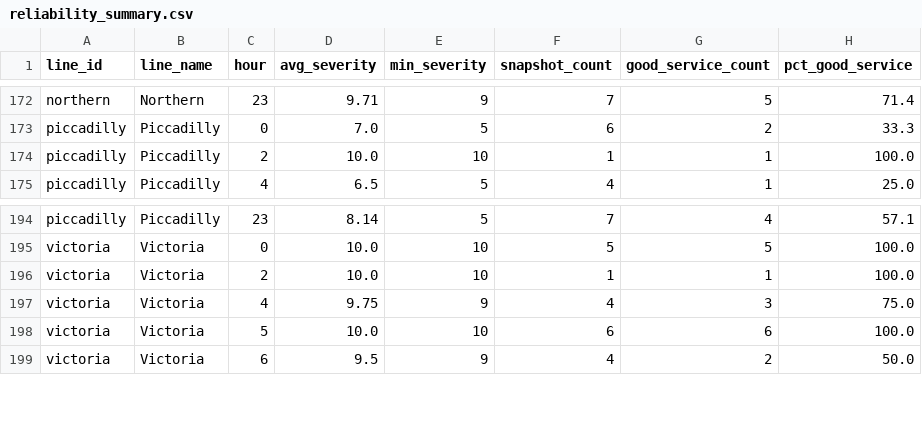
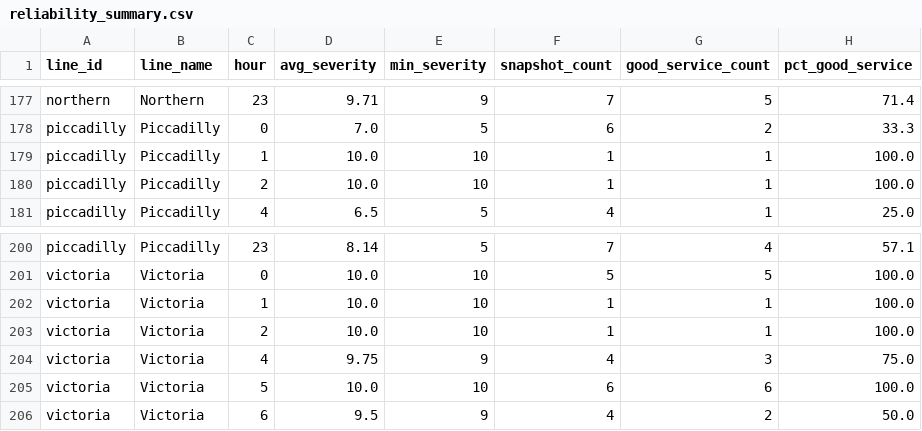
Before and after one commit to AbdulmalikAdam27/tfl-reliability-dashboard, a CSV file: data/reliability_summary.csv, drawn as a sheet; only a part is shown, gaps mark what is left out; the diff covers the shown part only; the diff names each change by its address in the sheet, - before the commit and + after, or states it on an @@ line.

```diff
--- a/data/reliability_summary.csv
+++ b/data/reliability_summary.csv
+row 179: piccadilly | Piccadilly | 1 | 10.0 | 10 | 1 | 1 | 100.0
+row 202: victoria | Victoria | 1 | 10.0 | 10 | 1 | 1 | 100.0
```
Also changed, not shown: 5 added rows elsewhere in this file, data/arrivals_summary.csv, data/line_status.csv.
